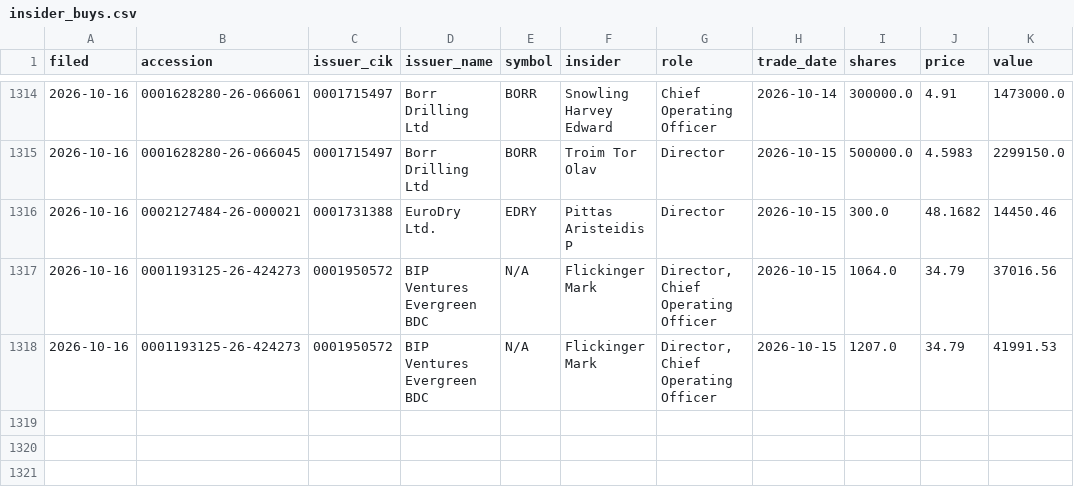
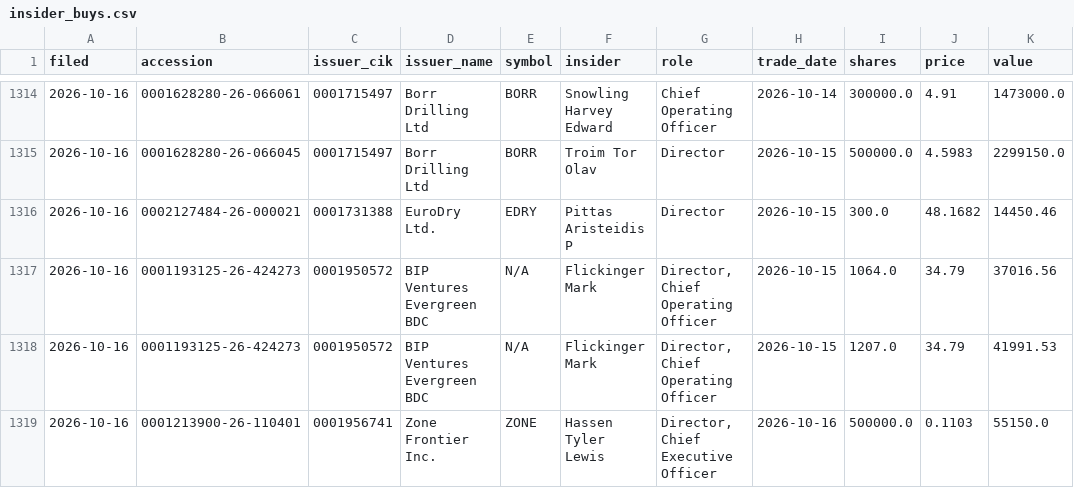
Before and after one commit to jwill736/market-tracker, a CSV file: insider_buys.csv, drawn as a sheet; only a part is shown, gaps mark what is left out.

```diff
--- a/insider_buys.csv
+++ b/insider_buys.csv
@@ -1318 +1318,2 @@ filed,accession,issuer_cik,issuer_name,symbol,insider,role,trade_date,shares,pri
 2026-10-16,0001193125-26-424273,0001950572,BIP Ventures Evergreen BDC,N/A,Flickinger Mark,"Director, Chief Operating Officer",2026-10-15,1207.0,34.79,41991.53
+2026-10-16,0001213900-26-110401,0001956741,Zone Frontier Inc.,ZONE,Hassen Tyler Lewis,"Director, Chief Executive Officer",2026-10-16,500000.0,0.1103,55150.0
```
Also changed, not shown: early_calls.csv, stakes.csv.
